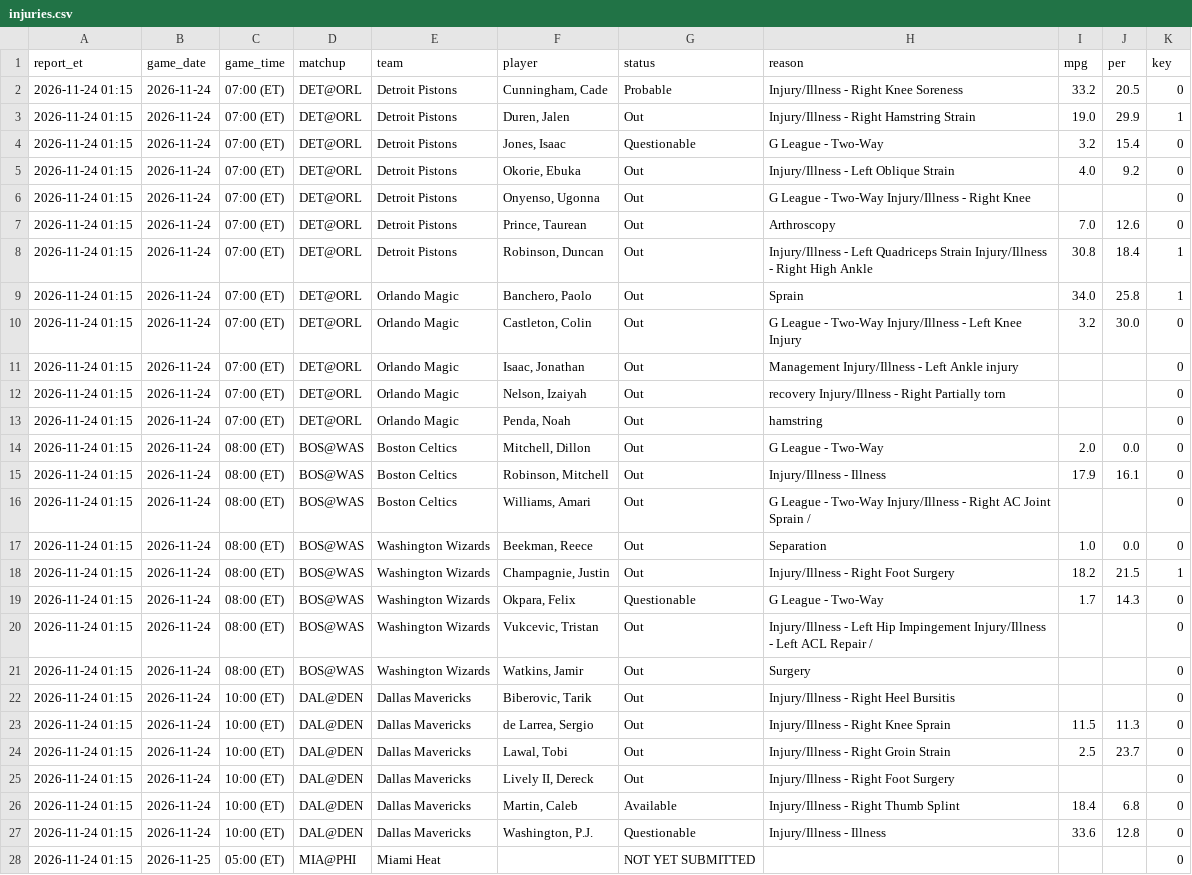
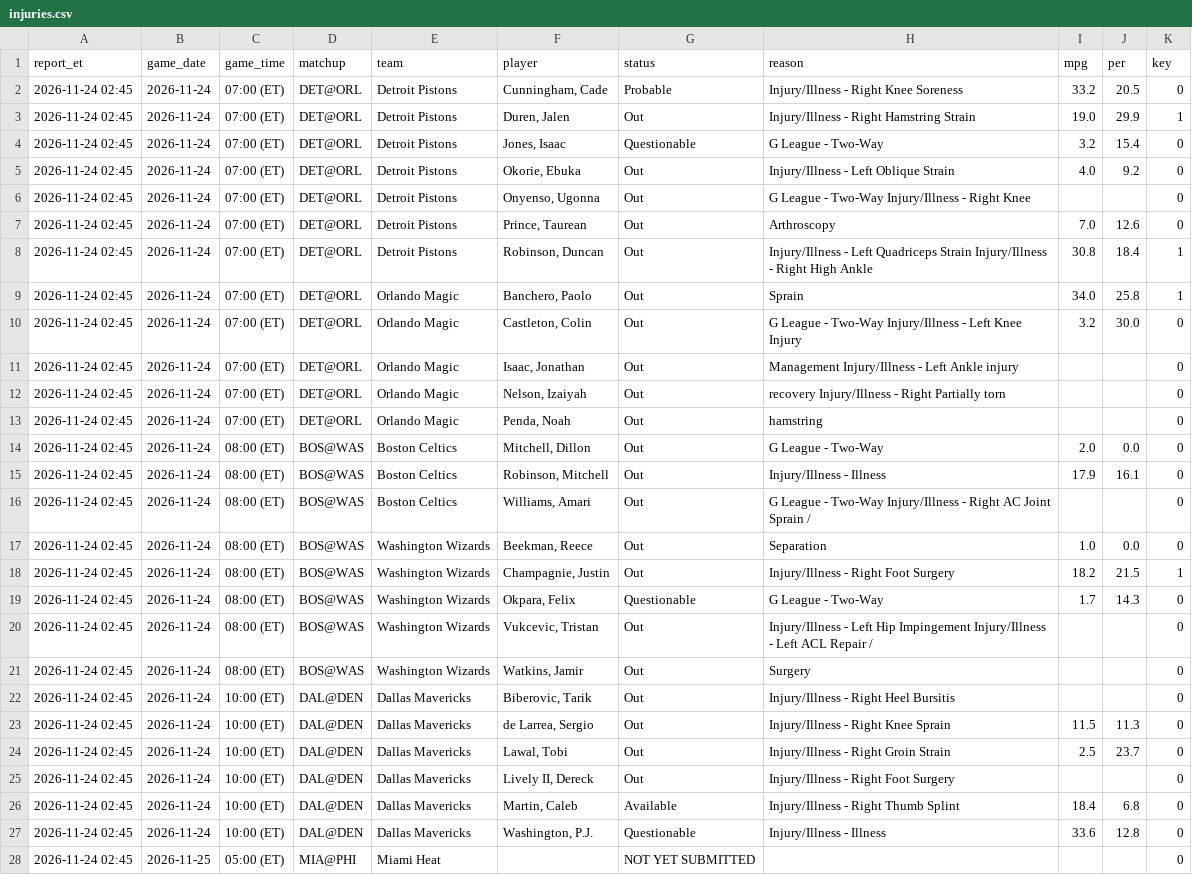
Before and after one commit to marcobets91/nba, a CSV file: injuries.csv, drawn as a sheet; only a part is shown; the diff covers the shown part only; the diff names each change by its address in the sheet, - before the commit and + after, or states it on an @@ line.

```diff
--- a/injuries.csv
+++ b/injuries.csv
-A2:A28 (report_et): 2026-11-24 01:15
+A2:A28 (report_et): 2026-11-24 02:45
```
Also changed, not shown: 17 edited cells elsewhere in this file.
